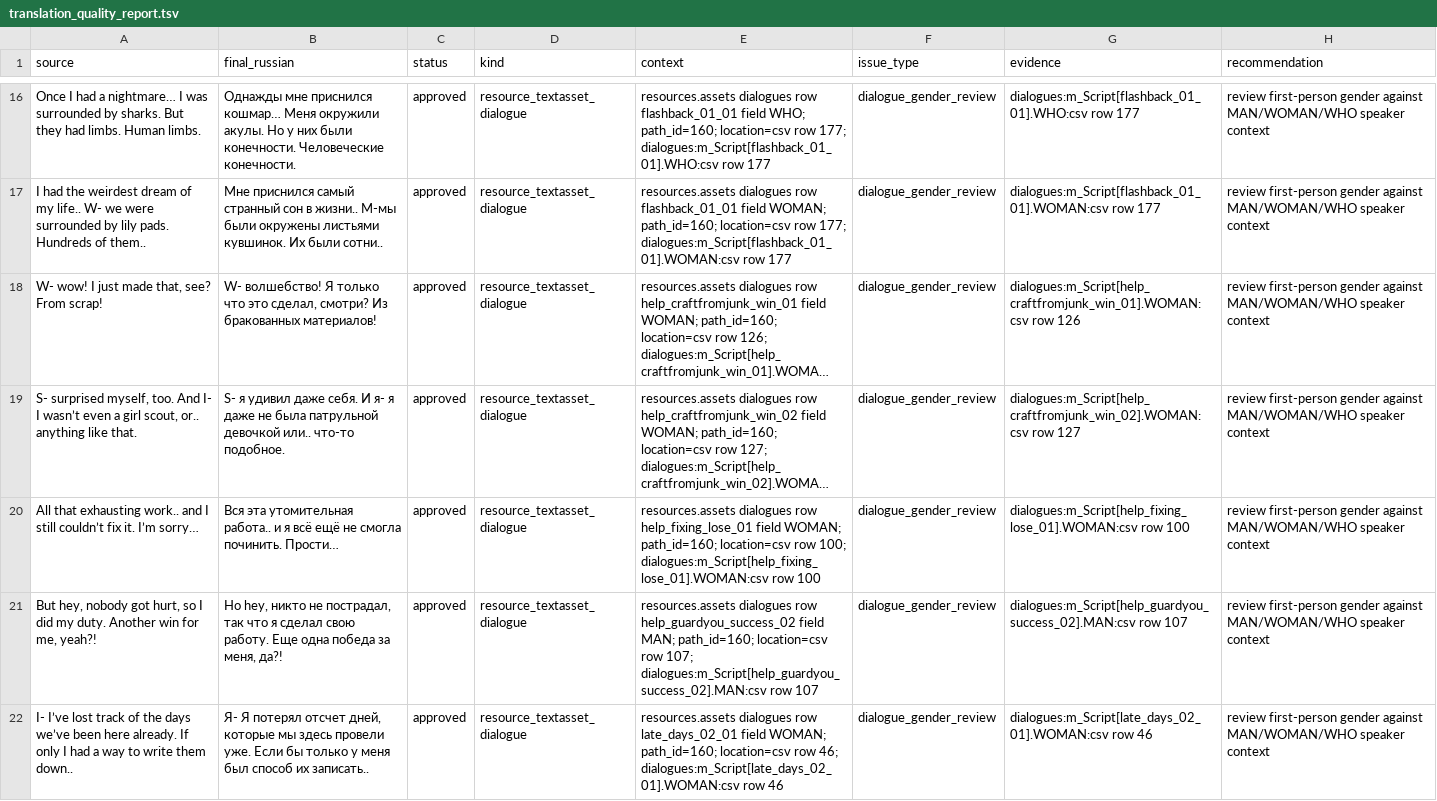
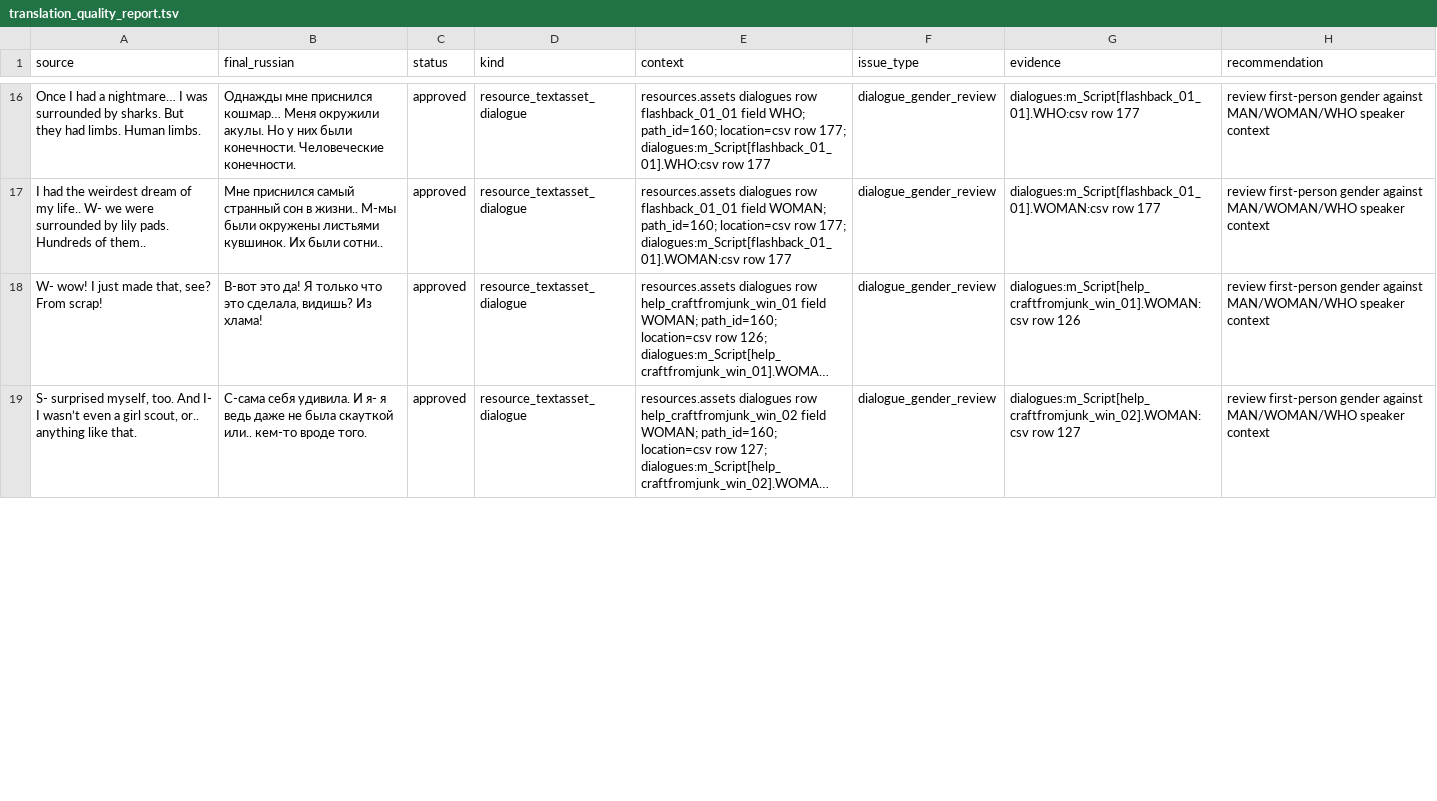
Before and after one commit to Akseleron/dont-sleep-with-the-fishes-russian, a TSV file: extracted/translation_quality_report.tsv, drawn as a sheet; only a part is shown, gaps mark what is left out; long unchanged cells end in …; the diff covers the shown part only; the diff names each change by its address in the sheet, - before the commit and + after, or states it on an @@ line.

Commit message:
clean up help and late-days dialogue translations

```diff
--- a/extracted/translation_quality_report.tsv
+++ b/extracted/translation_quality_report.tsv
-B18 (final_russian): W- волшебство! Я только что это сделал, смотри? Из бракованных материалов!
+B18 (final_russian): В-вот это да! Я только что это сделала, видишь? Из хлама!
-B19 (final_russian): S- я удивил даже себя. И я- я даже не была патрульной девочкой или.. что-то подобное.
+B19 (final_russian): С-сама себя удивила. И я- я ведь даже не была скауткой или.. кем-то вроде того.
-row 20: All that exhausting work.. and I still couldn’t fix it. I’m sorry… | Вся эта утомительная работа.. и я всё ещё не смогла починить. Прости… | approved | resource_textasset_dialogue | resources.assets dialogues row help_fixing_lose_01 field WOMAN; path_id=160; location=csv row 100; dialogues:m_Script[help_fixing_lose_01].WOMAN:csv row 100 | dialogue_gender_review | dialogues:m_Script[help_fixing_lose_01].WOMAN:csv row 100 | review first-person gender against MAN/WOMAN/WHO speaker context
-row 21: But hey, nobody got hurt, so I did my duty. Another win for me, yeah?! | Но hey, никто не пострадал, так что я сделал свою работу. Еще одна победа за меня, да?! | approved | resource_textasset_dialogue | resources.assets dialogues row help_guardyou_success_02 field MAN; path_id=160; location=csv row 107; dialogues:m_Script[help_guardyou_success_02].MAN:csv row 107 | dialogue_gender_review | dialogues:m_Script[help_guardyou_success_02].MAN:csv row 107 | review first-person gender against MAN/WOMAN/WHO speaker context
-row 22: I- I’ve lost track of the days we’ve been here already. If only I had a way to write them down.. | Я- Я потерял отсчет дней, которые мы здесь провели уже. Если бы только у меня был способ их записать.. | approved | resource_textasset_dialogue | resources.assets dialogues row late_days_02_01 field WOMAN; path_id=160; location=csv row 46; dialogues:m_Script[late_days_02_01].WOMAN:csv row 46 | dialogue_gender_review | dialogues:m_Script[late_days_02_01].WOMAN:csv row 46 | review first-person gender against MAN/WOMAN/WHO speaker context
```
Also changed, not shown: 3 removed rows and 2 edited cells elsewhere in this file, 2 other files.
